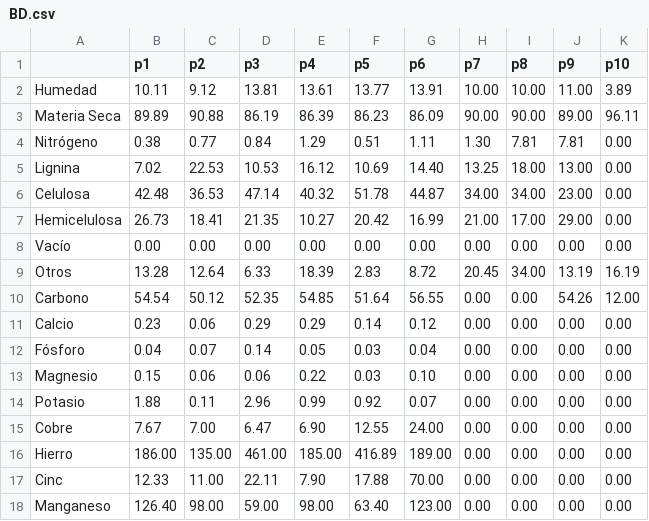
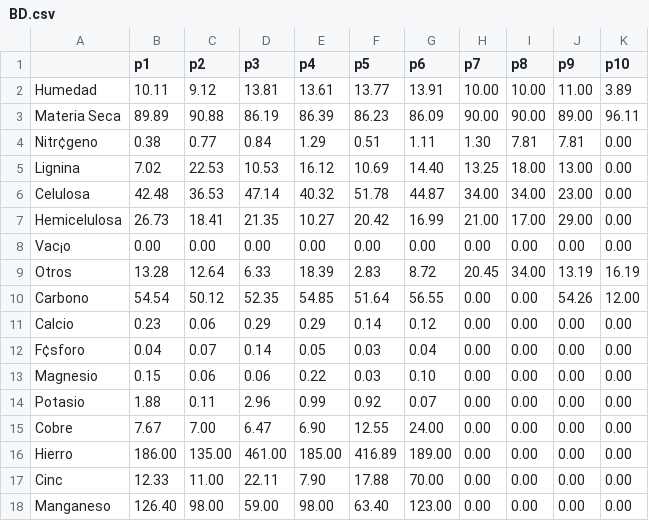
Before and after one commit to mleyvaz/mixture, a CSV file: BD.csv, drawn as a sheet.

Commit message:
Update BD.csv

```diff
--- a/BD.csv
+++ b/BD.csv
@@ -3,3 +3,3 @@ Humedad;10.11;9.12;13.81;13.61;13.77;13.91;10.00;10.00;11.00;3.89
 Materia Seca;89.89;90.88;86.19;86.39;86.23;86.09;90.00;90.00;89.00;96.11
-Nitrógeno;0.38;0.77;0.84;1.29;0.51;1.11;1.30;7.81;7.81;0.00
+Nitr¢geno;0.38;0.77;0.84;1.29;0.51;1.11;1.30;7.81;7.81;0.00
 Lignina;7.02;22.53;10.53;16.12;10.69;14.40;13.25;18.00;13.00;0.00
@@ -7,3 +7,3 @@ Celulosa;42.48;36.53;47.14;40.32;51.78;44.87;34.00;34.00;23.00;0.00
 Hemicelulosa;26.73;18.41;21.35;10.27;20.42;16.99;21.00;17.00;29.00;0.00
-Vacío;0.00;0.00;0.00;0.00;0.00;0.00;0.00;0.00;0.00;0.00
+Vac¡o;0.00;0.00;0.00;0.00;0.00;0.00;0.00;0.00;0.00;0.00
 Otros;13.28;12.64;6.33;18.39;2.83;8.72;20.45;34.00;13.19;16.19
@@ -11,3 +11,3 @@ Carbono;54.54;50.12;52.35;54.85;51.64;56.55;0.00;0.00;54.26;12.00
 Calcio;0.23;0.06;0.29;0.29;0.14;0.12;0.00;0.00;0.00;0.00
-Fósforo;0.04;0.07;0.14;0.05;0.03;0.04;0.00;0.00;0.00;0.00
+F¢sforo;0.04;0.07;0.14;0.05;0.03;0.04;0.00;0.00;0.00;0.00
 Magnesio;0.15;0.06;0.06;0.22;0.03;0.10;0.00;0.00;0.00;0.00
```
